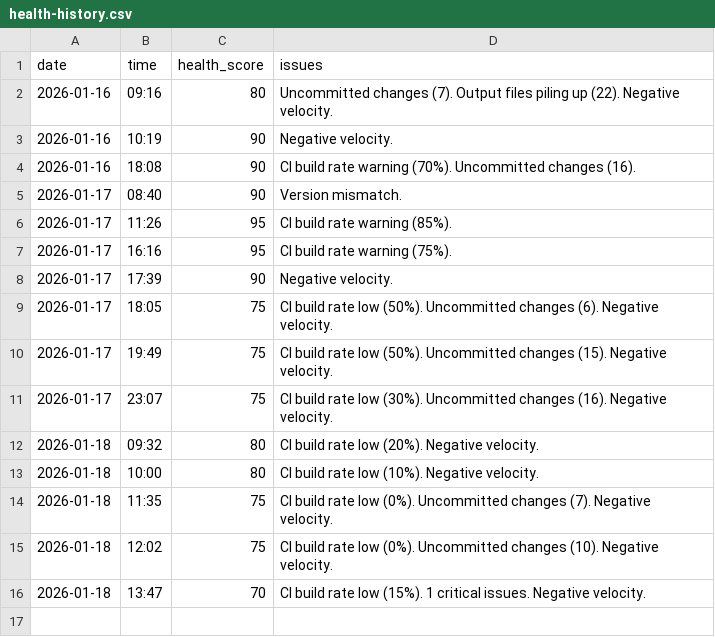
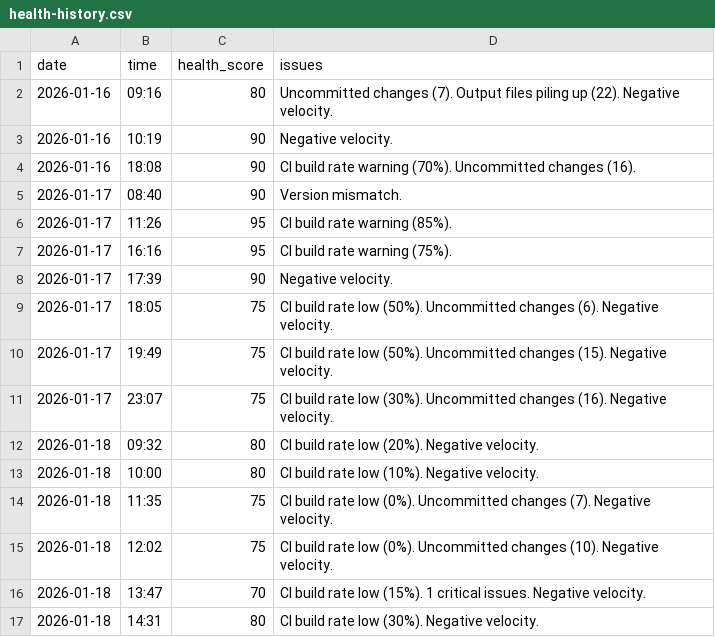
Before and after one commit to Andybod1/CloudSyncUltra, a CSV file: .claude-team/metrics/health-history.csv, drawn as a sheet.

```diff
--- a/.claude-team/metrics/health-history.csv
+++ b/.claude-team/metrics/health-history.csv
@@ -16 +16,2 @@ date,time,health_score,issues
 2026-01-18,13:47,70,"CI build rate low (15%). 1 critical issues. Negative velocity. "
+2026-01-18,14:31,80,"CI build rate low (30%). Negative velocity. "
```
Also changed, not shown: 8 other files.
